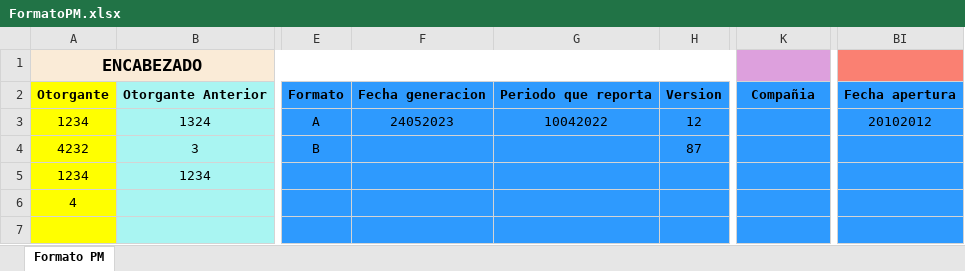
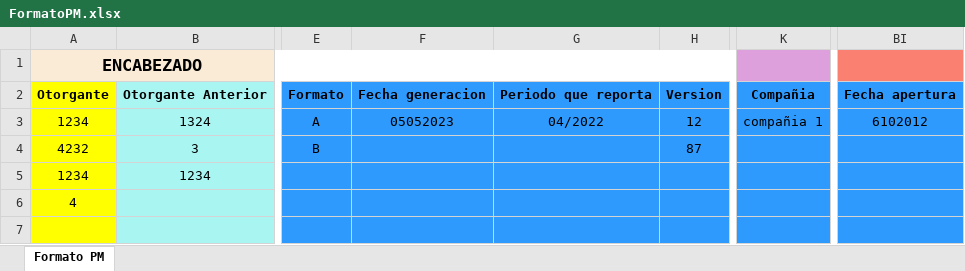
Before and after one commit to PauloVG08/excelGenerator, an Excel workbook: FormatoPM.xlsx, sheet Formato PM, drawn as a sheet; only a part is shown, gaps mark what is left out; values as stored, in another font and other column widths than the file's, no borders; the diff names each change by its address in the sheet, - before the commit and + after, or states it on an @@ line.

```diff
--- a/FormatoPM.xlsx (sheet Formato PM)
+++ b/FormatoPM.xlsx (sheet Formato PM)
-F3: 24052023
+F3: 05052023
-G3: 10042022
+G3: 04/2022
-K3: (empty)
+K3: compañia 1
-BI3: 20102012
+BI3: 6102012
```
Also changed, not shown: FormatoPF.xlsx, 5 other files.
